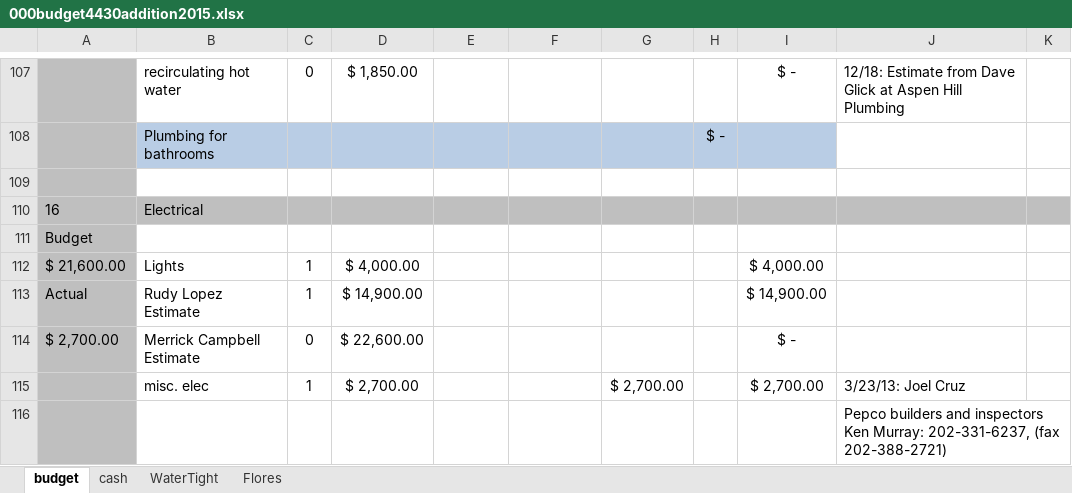
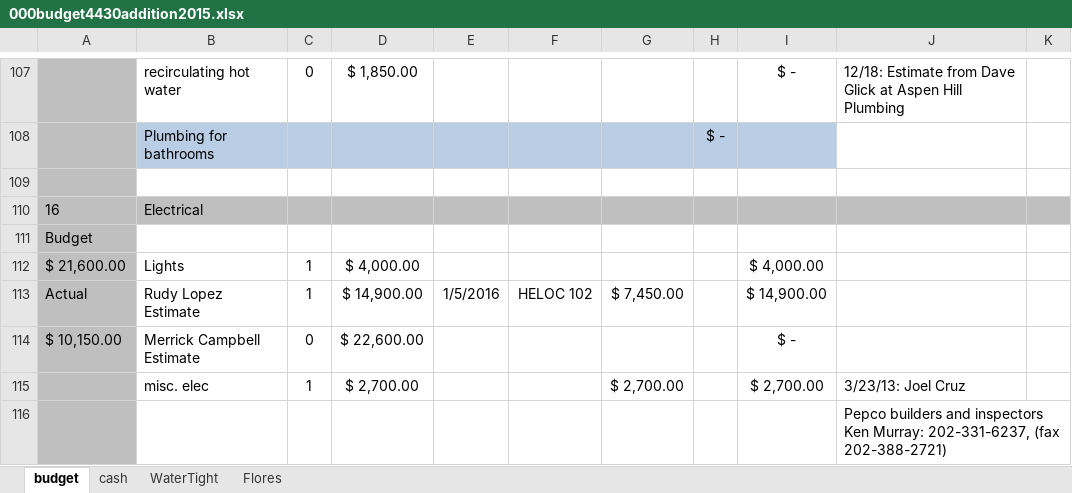
Before and after one commit to digideskio/brandon-gallas.github.io, an Excel workbook: 000house/20140216 Porch and Master Bath/000budget4430addition2015.xlsx, sheet budget, drawn as a sheet; only a part is shown, gaps mark what is left out; values as stored, in another font and other column widths than the file's, no borders; the diff covers the shown part only; the diff names each change by its address in the sheet, - before the commit and + after, or states it on an @@ line.

```diff
--- a/000house/20140216 Porch and Master Bath/000budget4430addition2015.xlsx (sheet budget)
+++ b/000house/20140216 Porch and Master Bath/000budget4430addition2015.xlsx (sheet budget)
-E113: (empty)
+E113: 1/5/2016
-F113: (empty)
+F113: HELOC 102
-G113: (empty)
+G113: $ 7,450.00
-A114: $ 2,700.00
+A114: $ 10,150.00
```
Also changed, not shown: 10 edited cells elsewhere in this sheet, 000house/20140216 Porch and Master Bath/Contractors/Contractors.xlsx, 5 other files.
